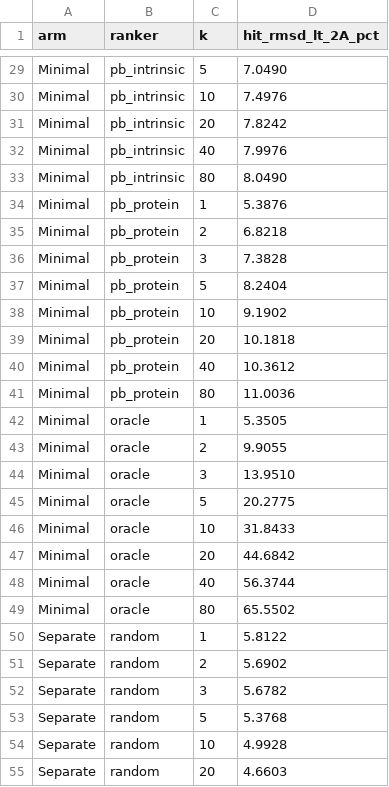
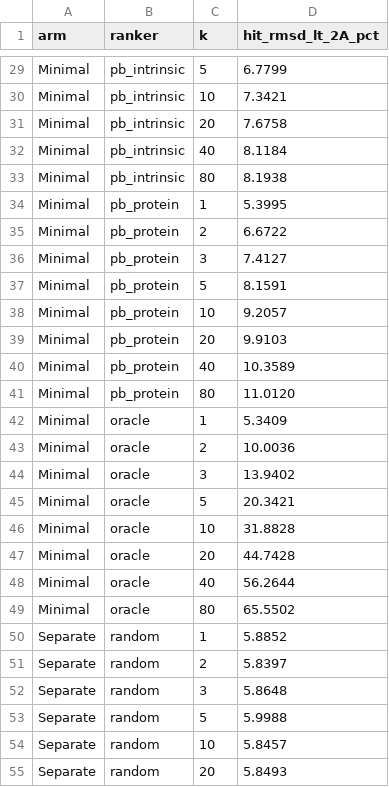
Before and after one commit to jmuelleo/SigmaFlow, a CSV file: Thesis Visualisierungen/data/ranker_comparison_80seeds.csv, drawn as a sheet; only a part is shown, gaps mark what is left out; the diff covers the shown part only; the diff names each change by its address in the sheet, - before the commit and + after, or states it on an @@ line.

```diff
--- a/Thesis Visualisierungen/data/ranker_comparison_80seeds.csv
+++ b/Thesis Visualisierungen/data/ranker_comparison_80seeds.csv
-D29 (hit_rmsd_lt_2A_pct): 7.0490
+D29 (hit_rmsd_lt_2A_pct): 6.7799
-D30 (hit_rmsd_lt_2A_pct): 7.4976
+D30 (hit_rmsd_lt_2A_pct): 7.3421
-D31 (hit_rmsd_lt_2A_pct): 7.8242
+D31 (hit_rmsd_lt_2A_pct): 7.6758
-D32 (hit_rmsd_lt_2A_pct): 7.9976
+D32 (hit_rmsd_lt_2A_pct): 8.1184
-D33 (hit_rmsd_lt_2A_pct): 8.0490
+D33 (hit_rmsd_lt_2A_pct): 8.1938
-D34 (hit_rmsd_lt_2A_pct): 5.3876
+D34 (hit_rmsd_lt_2A_pct): 5.3995
-D35 (hit_rmsd_lt_2A_pct): 6.8218
+D35 (hit_rmsd_lt_2A_pct): 6.6722
-D36 (hit_rmsd_lt_2A_pct): 7.3828
+D36 (hit_rmsd_lt_2A_pct): 7.4127
-D37 (hit_rmsd_lt_2A_pct): 8.2404
+D37 (hit_rmsd_lt_2A_pct): 8.1591
-D38 (hit_rmsd_lt_2A_pct): 9.1902
+D38 (hit_rmsd_lt_2A_pct): 9.2057
-D39 (hit_rmsd_lt_2A_pct): 10.1818
+D39 (hit_rmsd_lt_2A_pct): 9.9103
-D40 (hit_rmsd_lt_2A_pct): 10.3612
+D40 (hit_rmsd_lt_2A_pct): 10.3589
-D41 (hit_rmsd_lt_2A_pct): 11.0036
+D41 (hit_rmsd_lt_2A_pct): 11.0120
-D42 (hit_rmsd_lt_2A_pct): 5.3505
+D42 (hit_rmsd_lt_2A_pct): 5.3409
-D43 (hit_rmsd_lt_2A_pct): 9.9055
+D43 (hit_rmsd_lt_2A_pct): 10.0036
-D44 (hit_rmsd_lt_2A_pct): 13.9510
+D44 (hit_rmsd_lt_2A_pct): 13.9402
-D45 (hit_rmsd_lt_2A_pct): 20.2775
+D45 (hit_rmsd_lt_2A_pct): 20.3421
-D46 (hit_rmsd_lt_2A_pct): 31.8433
+D46 (hit_rmsd_lt_2A_pct): 31.8828
-D47 (hit_rmsd_lt_2A_pct): 44.6842
+D47 (hit_rmsd_lt_2A_pct): 44.7428
-D48 (hit_rmsd_lt_2A_pct): 56.3744
+D48 (hit_rmsd_lt_2A_pct): 56.2644
-D50 (hit_rmsd_lt_2A_pct): 5.8122
+D50 (hit_rmsd_lt_2A_pct): 5.8852
-D51 (hit_rmsd_lt_2A_pct): 5.6902
+D51 (hit_rmsd_lt_2A_pct): 5.8397
-D52 (hit_rmsd_lt_2A_pct): 5.6782
+D52 (hit_rmsd_lt_2A_pct): 5.8648
-D53 (hit_rmsd_lt_2A_pct): 5.3768
+D53 (hit_rmsd_lt_2A_pct): 5.9988
-D54 (hit_rmsd_lt_2A_pct): 4.9928
+D54 (hit_rmsd_lt_2A_pct): 5.8457
-D55 (hit_rmsd_lt_2A_pct): 4.6603
+D55 (hit_rmsd_lt_2A_pct): 5.8493
```
Also changed, not shown: 112 edited cells elsewhere in this file, Thesis Visualisierungen/data/selection_curves_papersetup40.csv, 7 other files.
